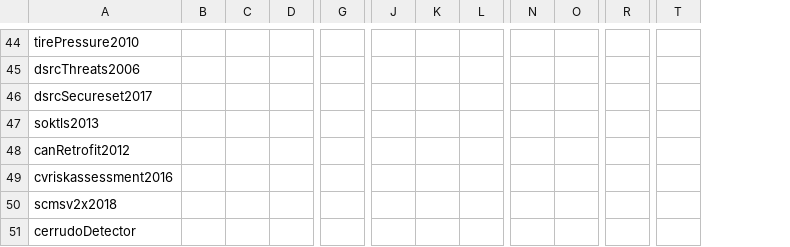
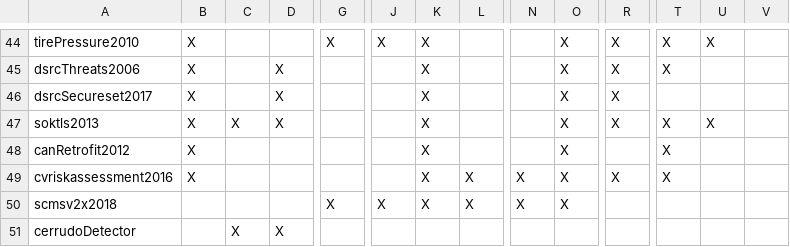
Before and after one commit to transportation-sok/transportation-sok.github.io, a CSV file: papers.csv, drawn as a sheet; only a part is shown, gaps mark what is left out; addresses are those after the commit; the diff covers the shown part only; the diff names each change by its address in the sheet, - before the commit and + after, or states it on an @@ line.

```diff
--- a/papers.csv
+++ b/papers.csv
+column T, rows 44-49: X | X |  | X | X | X
+column V, empty
-B44:B49: (empty)
+B44:B49: X
-G44: (empty)
+G44: X
-J44: (empty)
+J44: X
-K44:K50: (empty)
+K44:K50: X
-O44:O50: (empty)
+O44:O50: X
-R44:R47: (empty)
+R44:R47: X
-U44: (empty)
+U44: X
-D45:D47: (empty)
+D45:D47: X
-C47: (empty)
+C47: X
-U47: (empty)
+U47: X
-L49:L50: (empty)
+L49:L50: X
-N49:N50: (empty)
+N49:N50: X
-R49: (empty)
+R49: X
-G50: (empty)
+G50: X
-J50: (empty)
+J50: X
-C51: (empty)
+C51: X
-D51: (empty)
+D51: X
```
Also changed, not shown: 122 edited cells elsewhere in this file.
